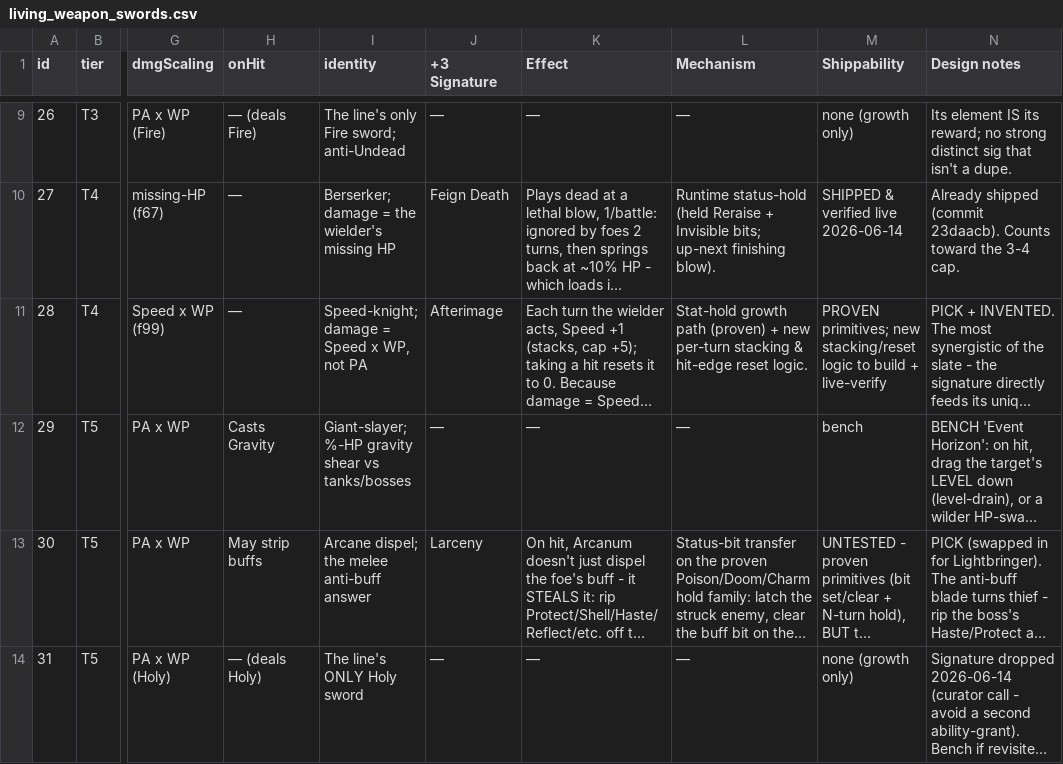
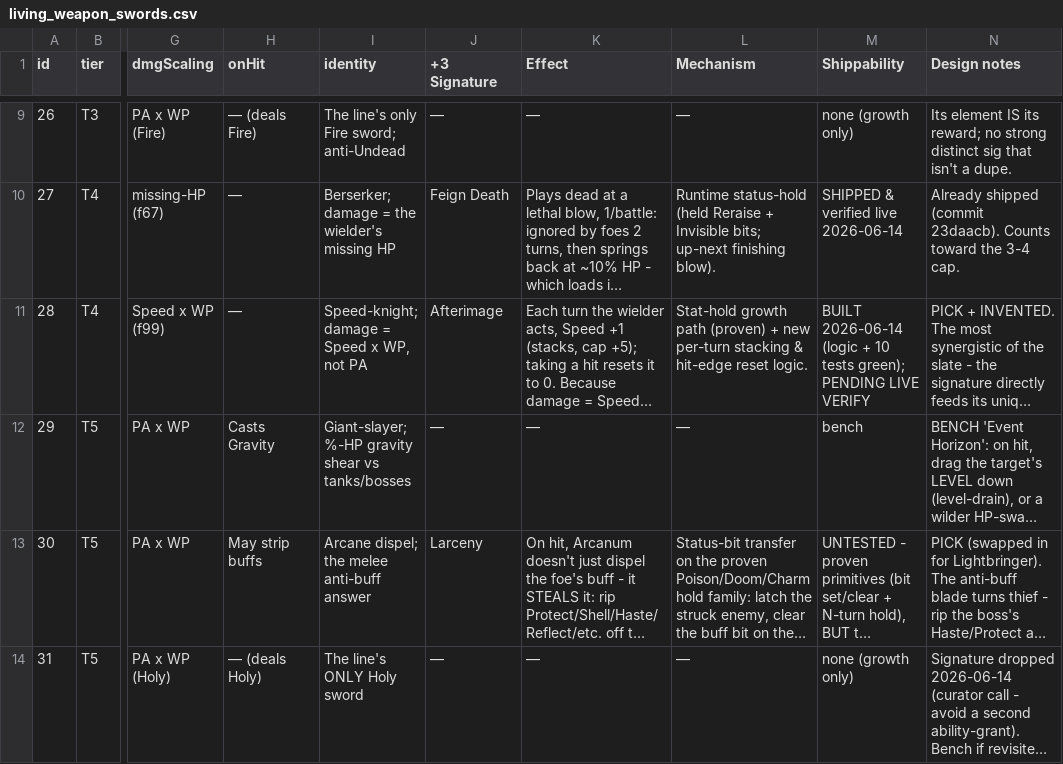
Before and after one commit to prawl/FFTLivingWeapons, a CSV file: docs/living_weapon_swords.csv, drawn as a sheet; only a part is shown, gaps mark what is left out; long unchanged cells end in …; the diff names each change by its address in the sheet, - before the commit and + after, or states it on an @@ line.

```diff
--- a/docs/living_weapon_swords.csv
+++ b/docs/living_weapon_swords.csv
-M11 (Shippability): PROVEN primitives; new stacking/reset logic to build + live-verify
+M11 (Shippability): BUILT 2026-06-14 (logic + 10 tests green); PENDING LIVE VERIFY
```
Also changed, not shown: docs/living_weapon_grid.csv, docs/living_weapon_signotes.csv, 9 other files.
